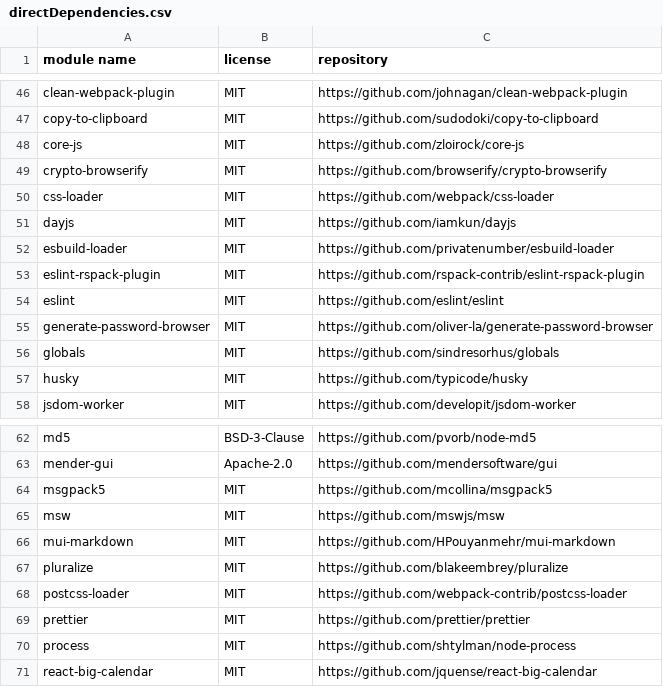
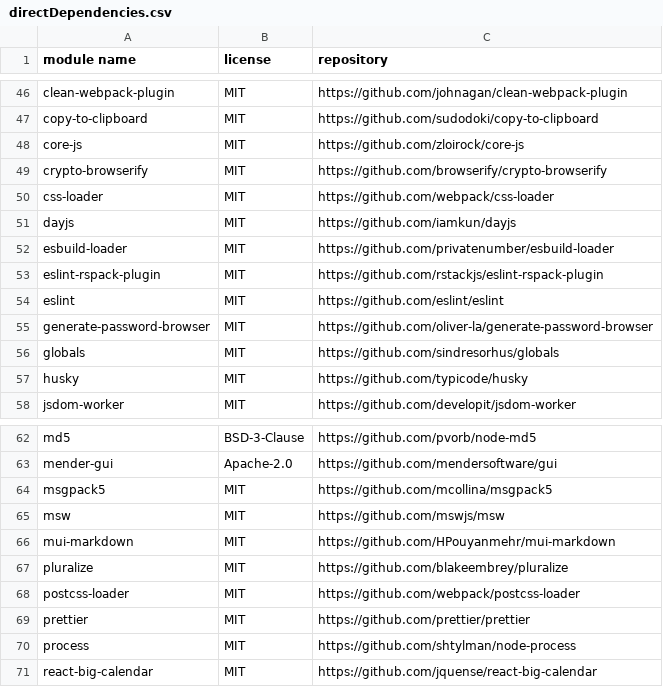
Before and after one commit to mendersoftware/mender-server, a CSV file: frontend/directDependencies.csv, drawn as a sheet; only a part is shown, gaps mark what is left out.

Commit message:
chore(gui): aligned license tracking w/ updated dependencies
Signed-off-by: Manuel Zedel <manuel.zedel@northern.tech>

```diff
--- a/frontend/directDependencies.csv
+++ b/frontend/directDependencies.csv
@@ -52,3 +52,3 @@
 "esbuild-loader","MIT","https://github.com/privatenumber/esbuild-loader"
-"eslint-rspack-plugin","MIT","https://github.com/rspack-contrib/eslint-rspack-plugin"
+"eslint-rspack-plugin","MIT","https://github.com/rstackjs/eslint-rspack-plugin"
 "eslint","MIT","https://github.com/eslint/eslint"
@@ -67,3 +67,3 @@
 "pluralize","MIT","https://github.com/blakeembrey/pluralize"
-"postcss-loader","MIT","https://github.com/webpack-contrib/postcss-loader"
+"postcss-loader","MIT","https://github.com/webpack/postcss-loader"
 "prettier","MIT","https://github.com/prettier/prettier"
```
